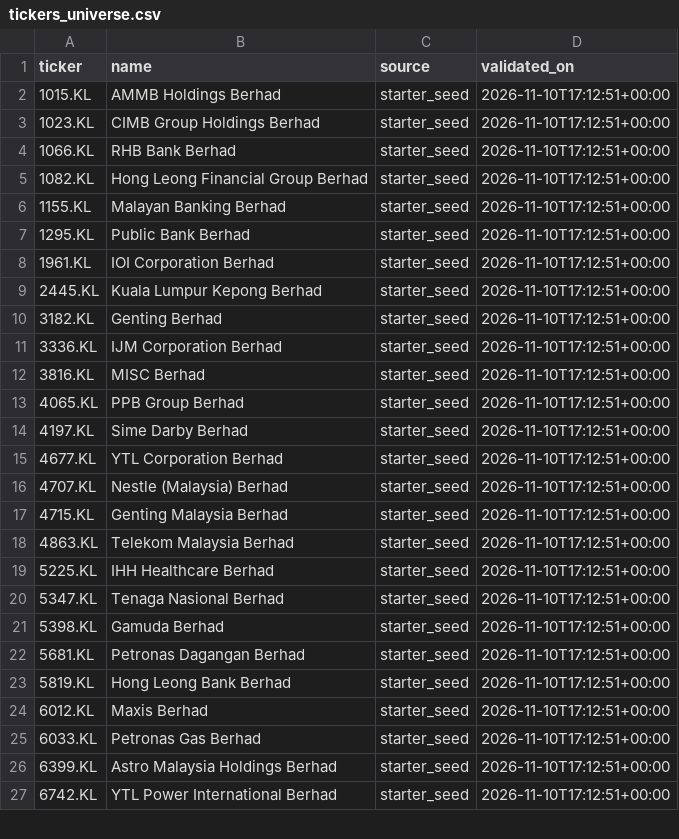
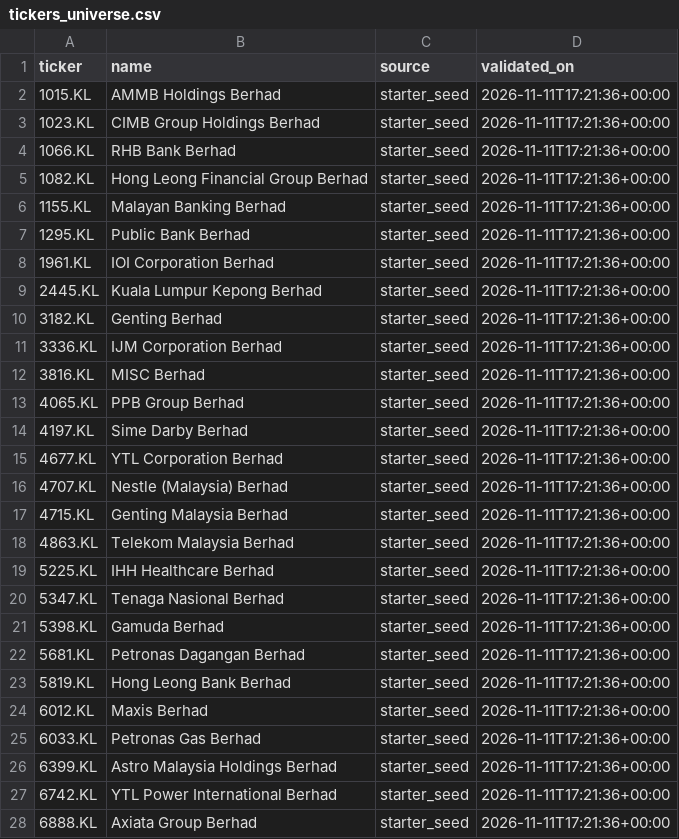
Before and after one commit to Yeath8/bursa-screener, a CSV file: data/tickers_universe.csv, drawn as a sheet; only a part is shown; the diff covers the shown part only.

```diff
--- a/data/tickers_universe.csv
+++ b/data/tickers_universe.csv
@@ -1,27 +1,28 @@
 ticker,name,source,validated_on
-1015.KL,AMMB Holdings Berhad,starter_seed,2026-11-10T17:12:51+00:00
-1023.KL,CIMB Group Holdings Berhad,starter_seed,2026-11-10T17:12:51+00:00
-1066.KL,RHB Bank Berhad,starter_seed,2026-11-10T17:12:51+00:00
-1082.KL,Hong Leong Financial Group Berhad,starter_seed,2026-11-10T17:12:51+00:00
-1155.KL,Malayan Banking Berhad,starter_seed,2026-11-10T17:12:51+00:00
-1295.KL,Public Bank Berhad,starter_seed,2026-11-10T17:12:51+00:00
-1961.KL,IOI Corporation Berhad,starter_seed,2026-11-10T17:12:51+00:00
-2445.KL,Kuala Lumpur Kepong Berhad,starter_seed,2026-11-10T17:12:51+00:00
-3182.KL,Genting Berhad,starter_seed,2026-11-10T17:12:51+00:00
-3336.KL,IJM Corporation Berhad,starter_seed,2026-11-10T17:12:51+00:00
-3816.KL,MISC Berhad,starter_seed,2026-11-10T17:12:51+00:00
-4065.KL,PPB Group Berhad,starter_seed,2026-11-10T17:12:51+00:00
-4197.KL,Sime Darby Berhad,starter_seed,2026-11-10T17:12:51+00:00
-4677.KL,YTL Corporation Berhad,starter_seed,2026-11-10T17:12:51+00:00
-4707.KL,Nestle (Malaysia) Berhad,starter_seed,2026-11-10T17:12:51+00:00
-4715.KL,Genting Malaysia Berhad,starter_seed,2026-11-10T17:12:51+00:00
-4863.KL,Telekom Malaysia Berhad,starter_seed,2026-11-10T17:12:51+00:00
-5225.KL,IHH Healthcare Berhad,starter_seed,2026-11-10T17:12:51+00:00
-5347.KL,Tenaga Nasional Berhad,starter_seed,2026-11-10T17:12:51+00:00
-5398.KL,Gamuda Berhad,starter_seed,2026-11-10T17:12:51+00:00
-5681.KL,Petronas Dagangan Berhad,starter_seed,2026-11-10T17:12:51+00:00
-5819.KL,Hong Leong Bank Berhad,starter_seed,2026-11-10T17:12:51+00:00
-6012.KL,Maxis Berhad,starter_seed,2026-11-10T17:12:51+00:00
-6033.KL,Petronas Gas Berhad,starter_seed,2026-11-10T17:12:51+00:00
-6399.KL,Astro Malaysia Holdings Berhad,starter_seed,2026-11-10T17:12:51+00:00
-6742.KL,YTL Power International Berhad,starter_seed,2026-11-10T17:12:51+00:00
+1015.KL,AMMB Holdings Berhad,starter_seed,2026-11-11T17:21:36+00:00
+1023.KL,CIMB Group Holdings Berhad,starter_seed,2026-11-11T17:21:36+00:00
+1066.KL,RHB Bank Berhad,starter_seed,2026-11-11T17:21:36+00:00
+1082.KL,Hong Leong Financial Group Berhad,starter_seed,2026-11-11T17:21:36+00:00
+1155.KL,Malayan Banking Berhad,starter_seed,2026-11-11T17:21:36+00:00
+1295.KL,Public Bank Berhad,starter_seed,2026-11-11T17:21:36+00:00
+1961.KL,IOI Corporation Berhad,starter_seed,2026-11-11T17:21:36+00:00
+2445.KL,Kuala Lumpur Kepong Berhad,starter_seed,2026-11-11T17:21:36+00:00
+3182.KL,Genting Berhad,starter_seed,2026-11-11T17:21:36+00:00
+3336.KL,IJM Corporation Berhad,starter_seed,2026-11-11T17:21:36+00:00
+3816.KL,MISC Berhad,starter_seed,2026-11-11T17:21:36+00:00
+4065.KL,PPB Group Berhad,starter_seed,2026-11-11T17:21:36+00:00
+4197.KL,Sime Darby Berhad,starter_seed,2026-11-11T17:21:36+00:00
+4677.KL,YTL Corporation Berhad,starter_seed,2026-11-11T17:21:36+00:00
+4707.KL,Nestle (Malaysia) Berhad,starter_seed,2026-11-11T17:21:36+00:00
+4715.KL,Genting Malaysia Berhad,starter_seed,2026-11-11T17:21:36+00:00
+4863.KL,Telekom Malaysia Berhad,starter_seed,2026-11-11T17:21:36+00:00
+5225.KL,IHH Healthcare Berhad,starter_seed,2026-11-11T17:21:36+00:00
+5347.KL,Tenaga Nasional Berhad,starter_seed,2026-11-11T17:21:36+00:00
+5398.KL,Gamuda Berhad,starter_seed,2026-11-11T17:21:36+00:00
+5681.KL,Petronas Dagangan Berhad,starter_seed,2026-11-11T17:21:36+00:00
+5819.KL,Hong Leong Bank Berhad,starter_seed,2026-11-11T17:21:36+00:00
+6012.KL,Maxis Berhad,starter_seed,2026-11-11T17:21:36+00:00
+6033.KL,Petronas Gas Berhad,starter_seed,2026-11-11T17:21:36+00:00
+6399.KL,Astro Malaysia Holdings Berhad,starter_seed,2026-11-11T17:21:36+00:00
+6742.KL,YTL Power International Berhad,starter_seed,2026-11-11T17:21:36+00:00
+6888.KL,Axiata Group Berhad,starter_seed,2026-11-11T17:21:36+00:00
```
Also changed, not shown: 5 edited cells elsewhere in this file, 1 other file.
